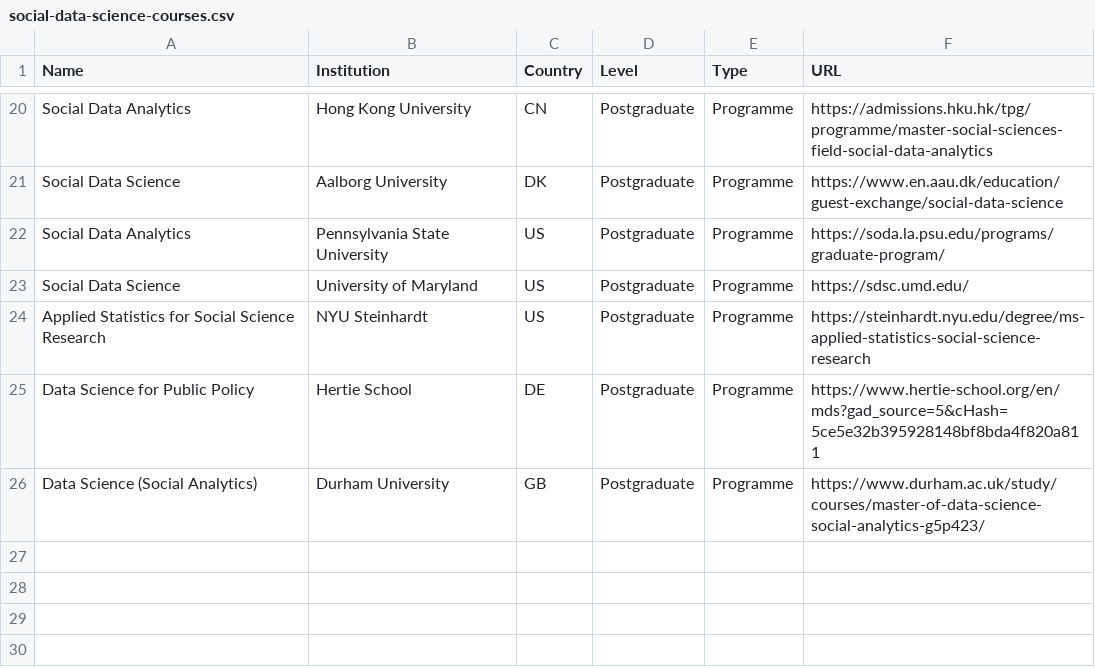
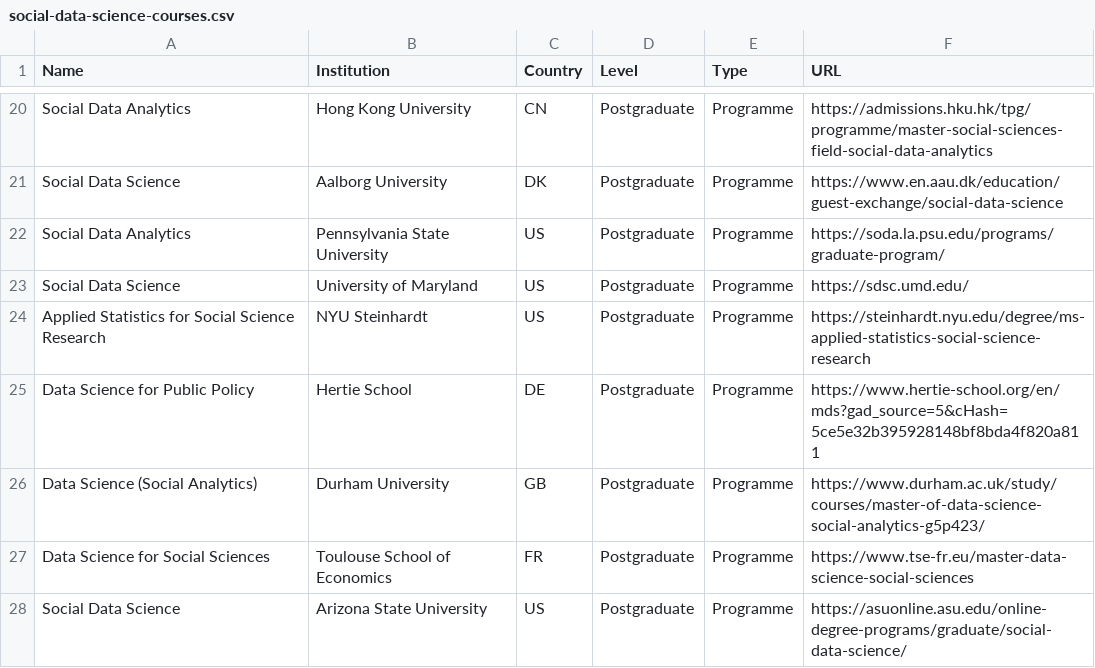
Before and after one commit to mariatens/social-data-science-courses, a CSV file: social-data-science-courses.csv, drawn as a sheet; only a part is shown, gaps mark what is left out; the diff names each change by its address in the sheet, - before the commit and + after, or states it on an @@ line.

```diff
--- a/social-data-science-courses.csv
+++ b/social-data-science-courses.csv
+row 27: Data Science for Social Sciences | Toulouse School of Economics | FR | Postgraduate | Programme | https://www.tse-fr.eu/master-data-science-social-sciences
+row 28: Social Data Science | Arizona State University | US | Postgraduate | Programme | https://asuonline.asu.edu/online-degree-programs/graduate/social-data-science/
```
Also changed, not shown: 1 other file.
